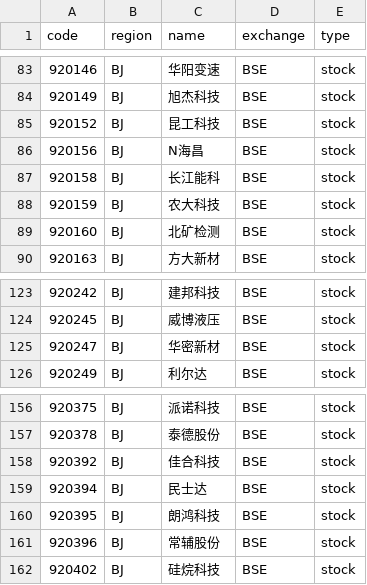
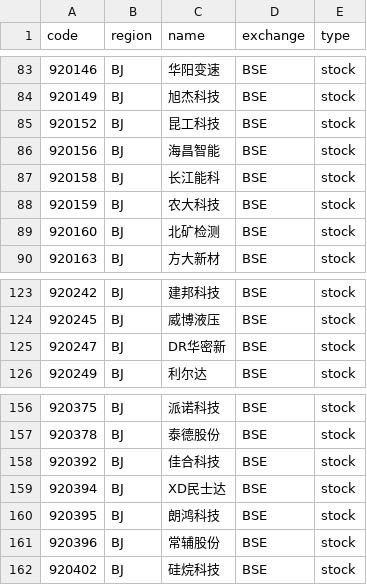
Before and after one commit to irachex/open-stock-data, a CSV file: symbols/BSE.csv, drawn as a sheet; only a part is shown, gaps mark what is left out.

```diff
--- a/symbols/BSE.csv
+++ b/symbols/BSE.csv
@@ -85,3 +85,3 @@
 920152,BJ,昆工科技,BSE,stock
-920156,BJ,N海昌,BSE,stock
+920156,BJ,海昌智能,BSE,stock
 920158,BJ,长江能科,BSE,stock
@@ -124,3 +124,3 @@
 920245,BJ,威博液压,BSE,stock
-920247,BJ,华密新材,BSE,stock
+920247,BJ,DR华密新,BSE,stock
 920249,BJ,利尔达,BSE,stock
@@ -158,3 +158,3 @@
 920392,BJ,佳合科技,BSE,stock
-920394,BJ,民士达,BSE,stock
+920394,BJ,XD民士达,BSE,stock
 920395,BJ,朗鸿科技,BSE,stock
```
Also changed, not shown: symbols/HKEX.csv, symbols/NASDAQ.csv, 4 other files.
